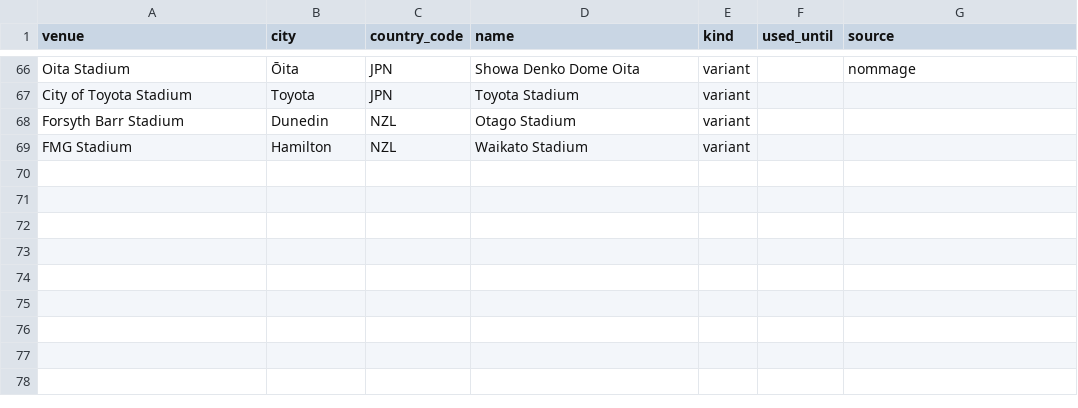
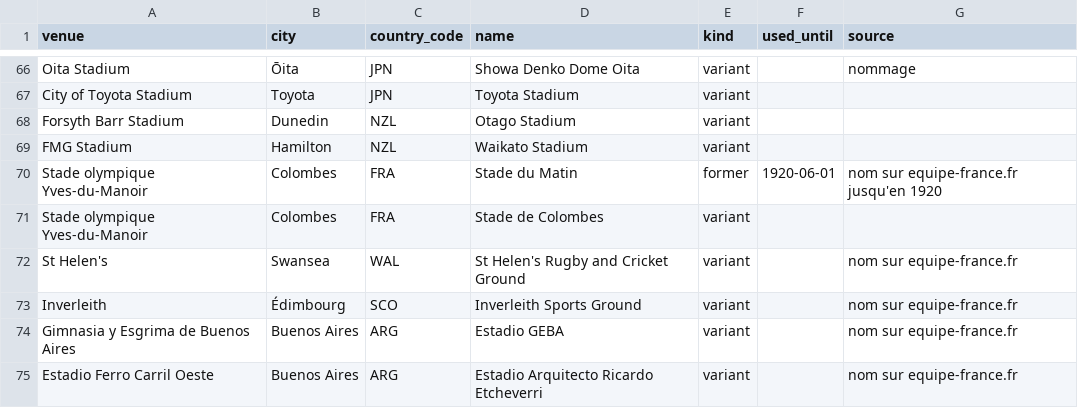
Before and after one commit to jeremsrd/xvfrance, a CSV file: database/data/sources/venue_names.csv, drawn as a sheet; only a part is shown, gaps mark what is left out; the diff names each change by its address in the sheet, - before the commit and + after, or states it on an @@ line.

```diff
--- a/database/data/sources/venue_names.csv
+++ b/database/data/sources/venue_names.csv
+row 70: Stade olympique Yves-du-Manoir | Colombes | FRA | Stade du Matin | former | 1920-06-01 | nom sur equipe-france.fr jusqu'en 1920
+row 71: Stade olympique Yves-du-Manoir | Colombes | FRA | Stade de Colombes | variant
+row 72: St Helen's | Swansea | WAL | St Helen's Rugby and Cricket Ground | variant |  | nom sur equipe-france.fr
+row 73: Inverleith | Édimbourg | SCO | Inverleith Sports Ground | variant |  | nom sur equipe-france.fr
+row 74: Gimnasia y Esgrima de Buenos Aires | Buenos Aires | ARG | Estadio GEBA | variant |  | nom sur equipe-france.fr
+row 75: Estadio Ferro Carril Oeste | Buenos Aires | ARG | Estadio Arquitecto Ricardo Etcheverri | variant |  | nom sur equipe-france.fr
```
Also changed, not shown: database/data/sources/venue_coordinates.csv, 6 other files.
